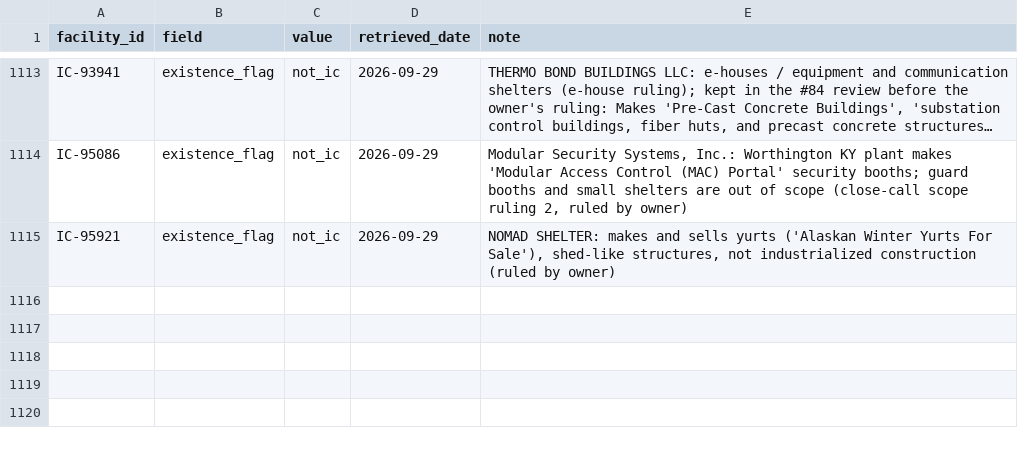
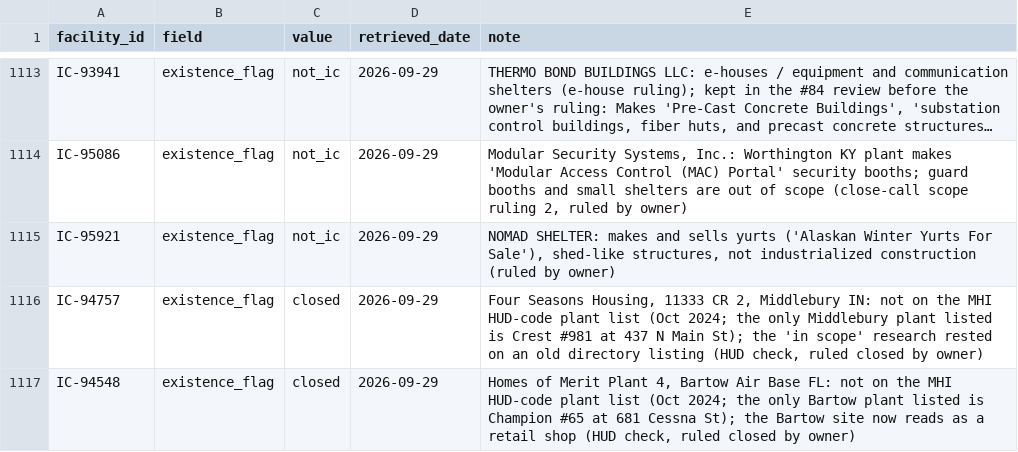
Before and after one commit to pcsmith2000/IC_Factory_Database, a CSV file: control/operator_assertions.csv, drawn as a sheet; only a part is shown, gaps mark what is left out; long unchanged cells end in …; the diff names each change by its address in the sheet, - before the commit and + after, or states it on an @@ line.

```diff
--- a/control/operator_assertions.csv
+++ b/control/operator_assertions.csv
+row 1116: IC-94757 | existence_flag | closed | 2026-09-29 | Four Seasons Housing, 11333 CR 2, Middlebury IN: not on the MHI HUD-code plant list (Oct 2024; the only Middlebury plant listed is Crest #981 at 437 N Main St); the 'in scope' research rested on an old directory listing (HUD check, ruled closed by owner)
+row 1117: IC-94548 | existence_flag | closed | 2026-09-29 | Homes of Merit Plant 4, Bartow Air Base FL: not on the MHI HUD-code plant list (Oct 2024; the only Bartow plant listed is Champion #65 at 681 Cessna St); the Bartow site now reads as a retail shop (HUD check, ruled closed by owner)
```
